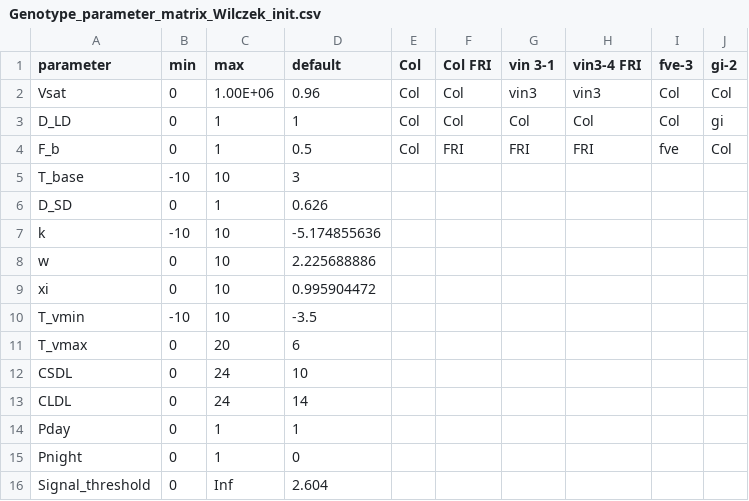
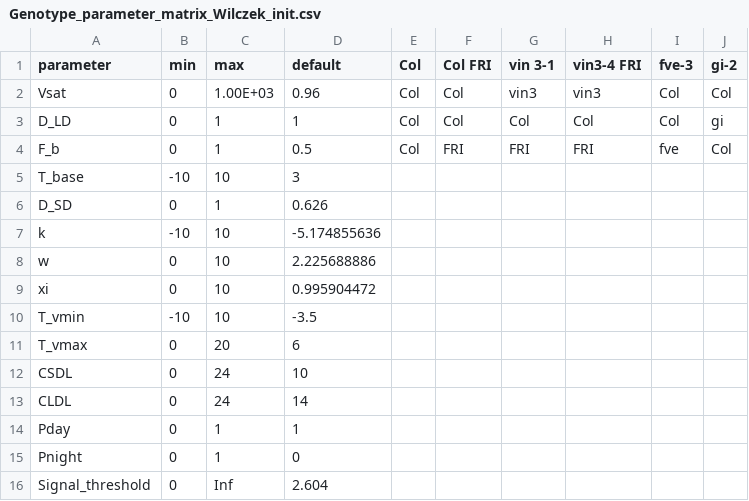
Before and after one commit to deruncie/AtFloweringModel, a CSV file: R/Wilczek_model/Genotype_parameter_matrix_Wilczek_init.csv, drawn as a sheet.

```diff
--- a/R/Wilczek_model/Genotype_parameter_matrix_Wilczek_init.csv
+++ b/R/Wilczek_model/Genotype_parameter_matrix_Wilczek_init.csv
@@ -1,3 +1,3 @@
 parameter,min,max,default,Col,Col FRI,vin 3-1,vin3-4 FRI,fve-3,gi-2
-Vsat,0,1.00E+06,0.96,Col,Col,vin3,vin3,Col,Col
+Vsat,0,1.00E+03,0.96,Col,Col,vin3,vin3,Col,Col
 D_LD,0,1,1,Col,Col,Col,Col,Col,gi
```
Also changed, not shown: 6 other files.
